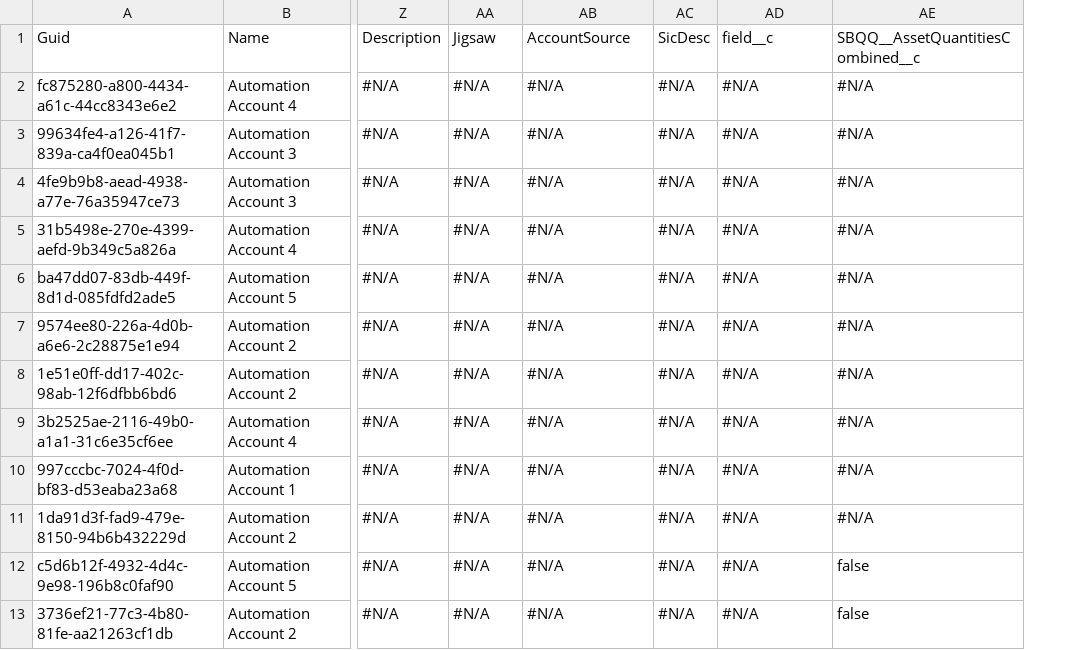
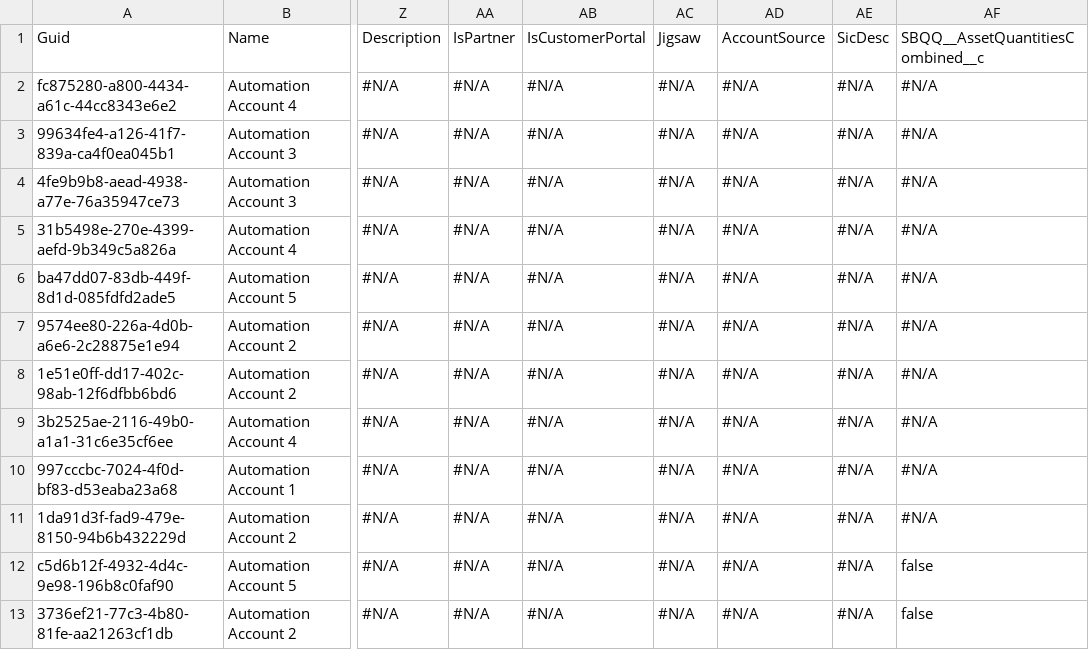
Before and after one commit to Asnafshaikh/Test-Regresion, a CSV file: data/Account.csv, drawn as a sheet; only a part is shown, gaps mark what is left out; the diff names each change by its address in the sheet, - before the commit and + after, or states it on an @@ line.

Commit message:
Athena - GitHub sandbox check-in commit

```diff
--- a/data/Account.csv
+++ b/data/Account.csv
+column AE, rows 1-13: SicDesc | #N/A | #N/A | #N/A | #N/A | #N/A | #N/A | #N/A | #N/A | #N/A | #N/A | #N/A | #N/A
-AA1: Jigsaw
+AA1: IsPartner
-AB1: AccountSource
+AB1: IsCustomerPortal
-AC1: SicDesc
+AC1: Jigsaw
-AD1: field__c
+AD1: AccountSource
```
